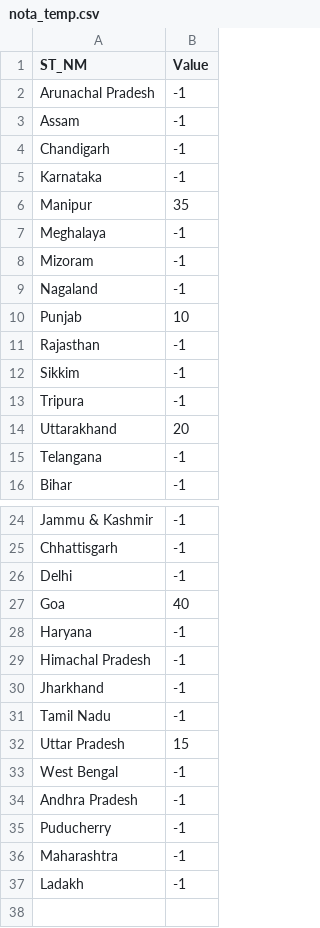
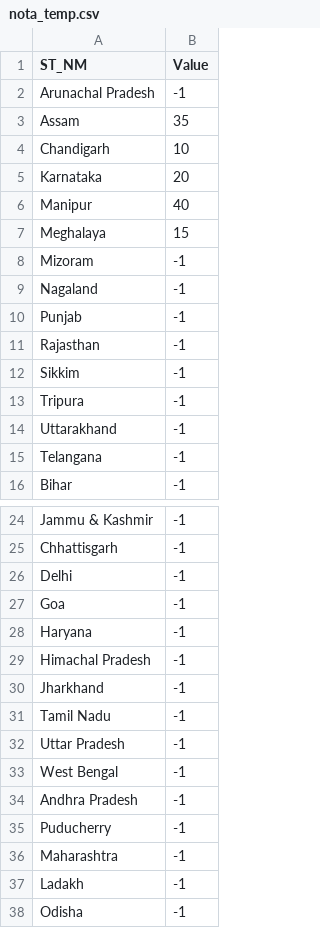
Before and after one commit to srishti-gupta-me/Election_Dashboard_Changes, a CSV file: nota_temp.csv, drawn as a sheet; only a part is shown, gaps mark what is left out.

```diff
--- a/nota_temp.csv
+++ b/nota_temp.csv
@@ -2,10 +2,10 @@ ST_NM,Value
 Arunachal Pradesh,-1
-Assam,-1
-Chandigarh,-1
-Karnataka,-1
-Manipur,35
-Meghalaya,-1
+Assam,35
+Chandigarh,10
+Karnataka,20
+Manipur,40
+Meghalaya,15
 Mizoram,-1
 Nagaland,-1
-Punjab,10
+Punjab,-1
 Rajasthan,-1
@@ -13,3 +13,3 @@ Sikkim,-1
 Tripura,-1
-Uttarakhand,20
+Uttarakhand,-1
 Telangana,-1
@@ -26,3 +26,3 @@ Chhattisgarh,-1
 Delhi,-1
-Goa,40
+Goa,-1
 Haryana,-1
@@ -31,3 +31,3 @@ Jharkhand,-1
 Tamil Nadu,-1
-Uttar Pradesh,15
+Uttar Pradesh,-1
 West Bengal,-1
@@ -37 +37,2 @@ Maharashtra,-1
 Ladakh,-1
+Odisha,-1
```
Also changed, not shown: 20 other files.
